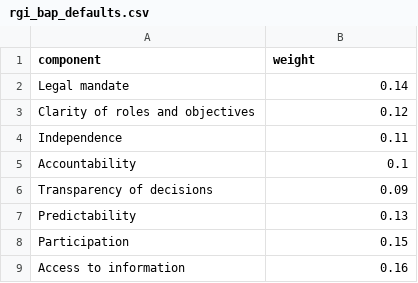
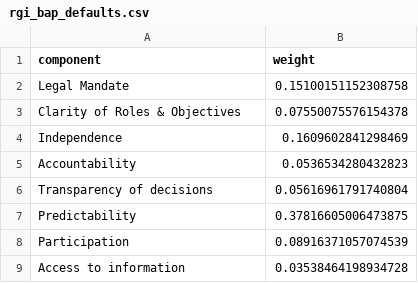
Before and after one commit to ng-dogo/roi-streamlit-app, a CSV file: rgi_bap_defaults.csv, drawn as a sheet.

Commit message:
Add files via upload

```diff
--- a/rgi_bap_defaults.csv
+++ b/rgi_bap_defaults.csv
@@ -1,9 +1,9 @@
 component,weight
-Legal mandate,0.14
-Clarity of roles and objectives,0.12
-Independence,0.11
-Accountability,0.1
-Transparency of decisions,0.09
-Predictability,0.13
-Participation,0.15
-Access to information,0.16
+Legal Mandate,0.15100151152308758
+Clarity of Roles & Objectives,0.07550075576154378
+Independence,0.1609602841298469
+Accountability,0.0536534280432823
+Transparency of decisions,0.05616961791740804
+Predictability,0.37816605006473875
+Participation,0.08916371057074539
+Access to information,0.03538464198934728
```
